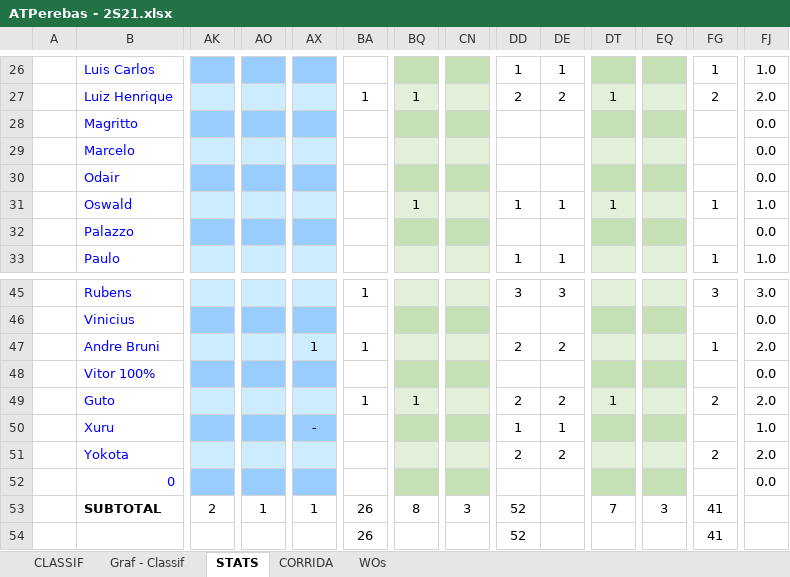
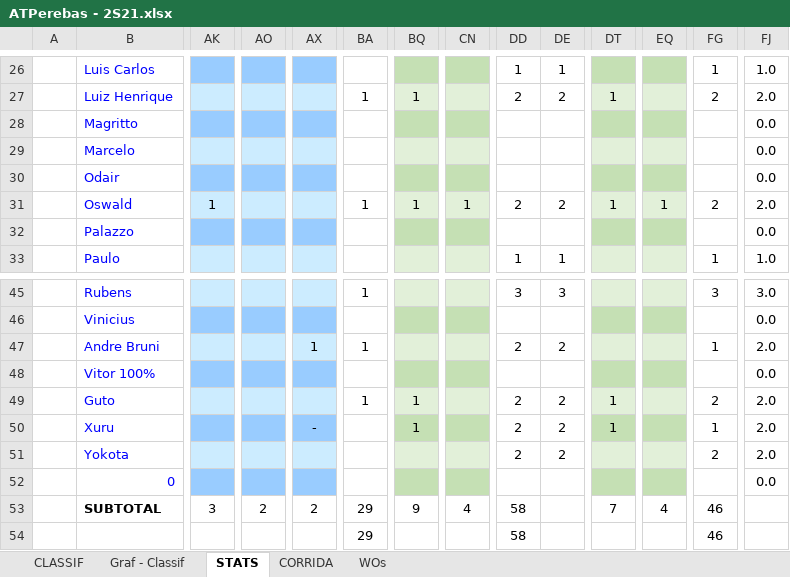
Before and after one commit to juanper/ATPerebas, an Excel workbook: ATPerebas - 2S21.xlsx, sheet STATS, drawn as a sheet; only a part is shown, gaps mark what is left out; values as stored, in another font and other column widths than the file's, no borders; charts and pictures not drawn; removed rows and columns are numbered as before the commit, all else as after; rows hold the shown columns only; the diff covers the shown part only; the diff names each change by its address in the sheet, - before the commit and + after, or states it on an @@ line.

```diff
--- a/ATPerebas - 2S21.xlsx (sheet STATS)
+++ b/ATPerebas - 2S21.xlsx (sheet STATS)
-AK31: (empty)
+AK31: 1
-BA31: (empty)
+BA31: 1
-CN31: (empty)
+CN31: 1
-DD31: 1
+DD31: 2
-DE31: 1
+DE31: 2
-EQ31: (empty)
+EQ31: 1
-FG31: 1
+FG31: 2
-FJ31: 1.0
+FJ31: 2.0
-BQ50: (empty)
+BQ50: 1
-DD50: 1
+DD50: 2
-DE50: 1
+DE50: 2
-DT50: (empty)
+DT50: 1
-FG50: (empty)
+FG50: 1
-FJ50: 1.0
+FJ50: 2.0
-AK53: 2
+AK53: 3
-AO53: 1
+AO53: 2
-AX53: 1
+AX53: 2
-BA53: 26
+BA53: 29
-BQ53: 8
+BQ53: 9
-CN53: 3
+CN53: 4
-DD53: 52
+DD53: 58
-EQ53: 3
+EQ53: 4
-FG53: 41
+FG53: 46
-row 54:  |  |  |  |  | 26 |  |  | 52 |  |  |  | 41
+row 54:  |  |  |  |  | 29 |  |  | 58 |  |  |  | 46
```
Also changed, not shown: 52 edited cells and cell formats elsewhere in this sheet, sheet CLASSIF, sheet CORRIDA, sheet WOs, charts or pictures, 3 other files.
